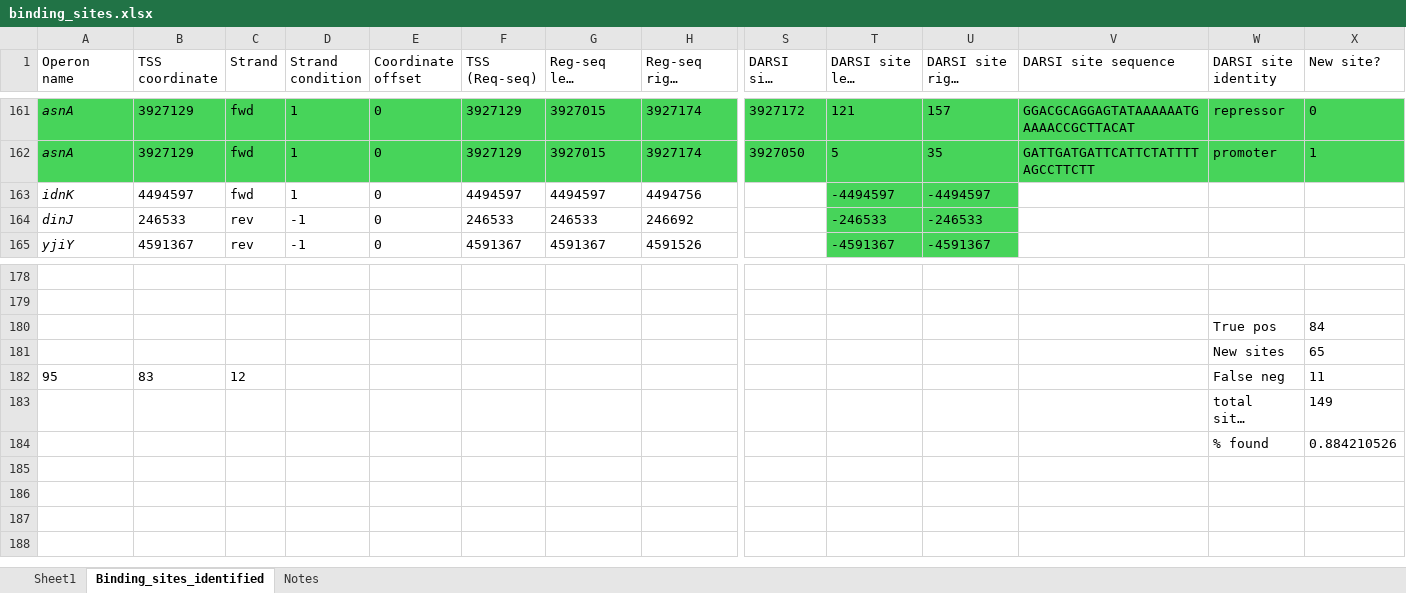
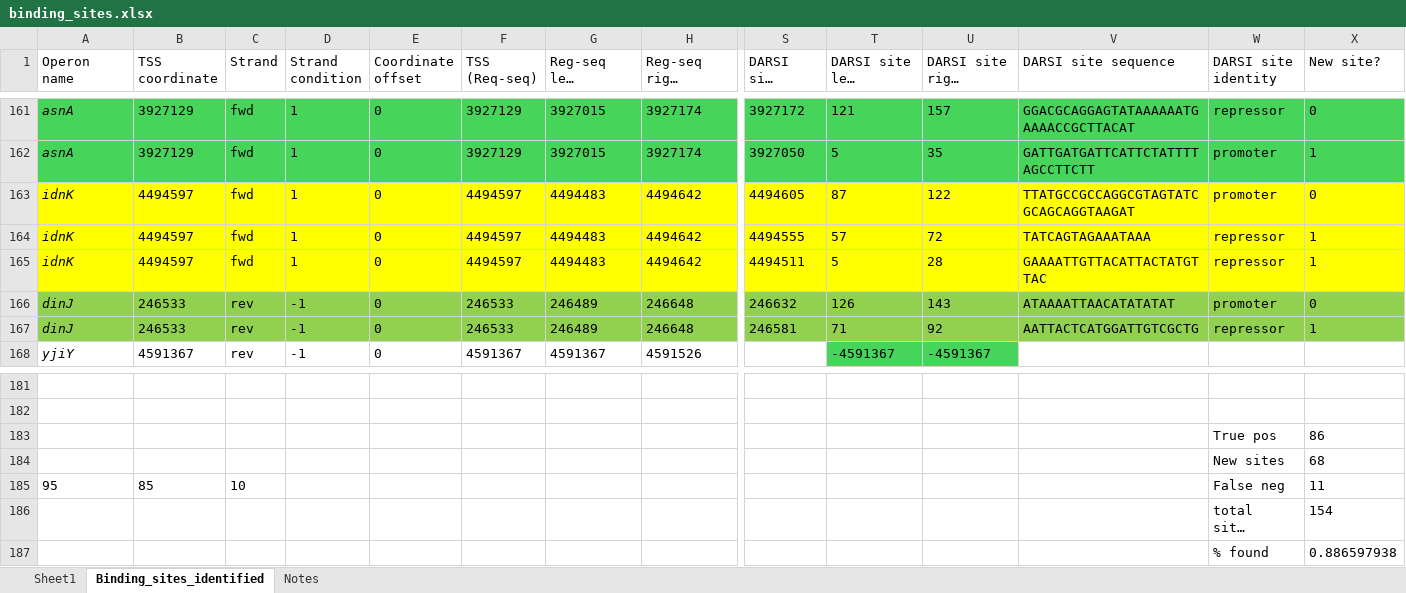
Before and after one commit to armankarshenas/DARSI, an Excel workbook: data/binding_sites.xlsx, sheet Binding_sites_identified, drawn as a sheet; only a part is shown, gaps mark what is left out; long unchanged cells end in …; values as stored, in another font and other column widths than the file's, no borders; removed rows and columns are numbered as before the commit, all else as after; rows hold the shown columns only; the diff names each change by its address in the sheet, - before the commit and + after, or states it on an @@ line.

```diff
--- a/data/binding_sites.xlsx (sheet Binding_sites_identified)
+++ b/data/binding_sites.xlsx (sheet Binding_sites_identified)
-row 163: idnK | 4494597 | fwd | 1 | 0 | 4494597 | 4494597 | 4494756 |  | -4494597 | -4494597
-row 164: dinJ | 246533 | rev | -1 | 0 | 246533 | 246533 | 246692 |  | -246533 | -246533
+row 163: idnK | 4494597 | fwd | 1 | 0 | 4494597 | 4494483 | 4494642 | 4494605 | 87 | 122 | TTATGCCGCCAGGCGTAGTATCGCAGCAGGTAAGAT | promoter | 0
+row 164: idnK | 4494597 | fwd | 1 | 0 | 4494597 | 4494483 | 4494642 | 4494555 | 57 | 72 | TATCAGTAGAAATAAA | repressor | 1
+row 165: idnK | 4494597 | fwd | 1 | 0 | 4494597 | 4494483 | 4494642 | 4494511 | 5 | 28 | GAAAATTGTTACATTACTATGTTAC | repressor | 1
+row 166: dinJ | 246533 | rev | -1 | 0 | 246533 | 246489 | 246648 | 246632 | 126 | 143 | ATAAAATTAACATATATAT | promoter | 0
+row 167: dinJ | 246533 | rev | -1 | 0 | 246533 | 246489 | 246648 | 246581 | 71 | 92 | AATTACTCATGGATTGTCGCTG | repressor | 1
-X183 (New site?): 84
+X183 (New site?): 86
-X184 (New site?): 65
+X184 (New site?): 68
-B185 (TSS coordinate): 83
+B185 (TSS coordinate): 85
-C185 (Strand): 12
+C185 (Strand): 10
-X186 (New site?): 149
+X186 (New site?): 154
-X187 (New site?): 0.884210526
+X187 (New site?): 0.886597938
```
Also changed, not shown: formulas that keep their value, 6 other files.
